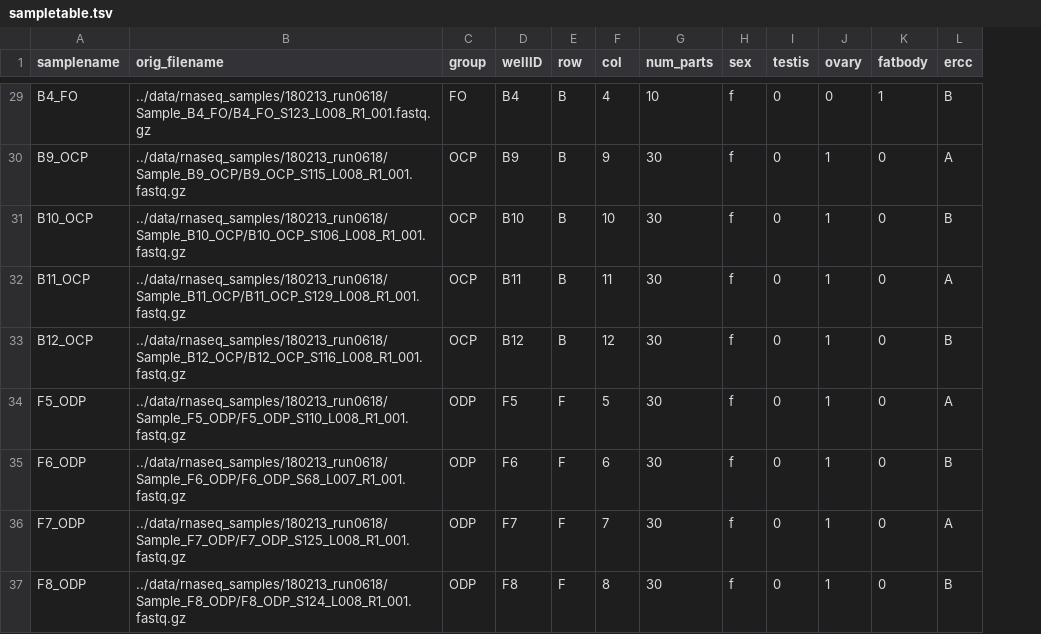
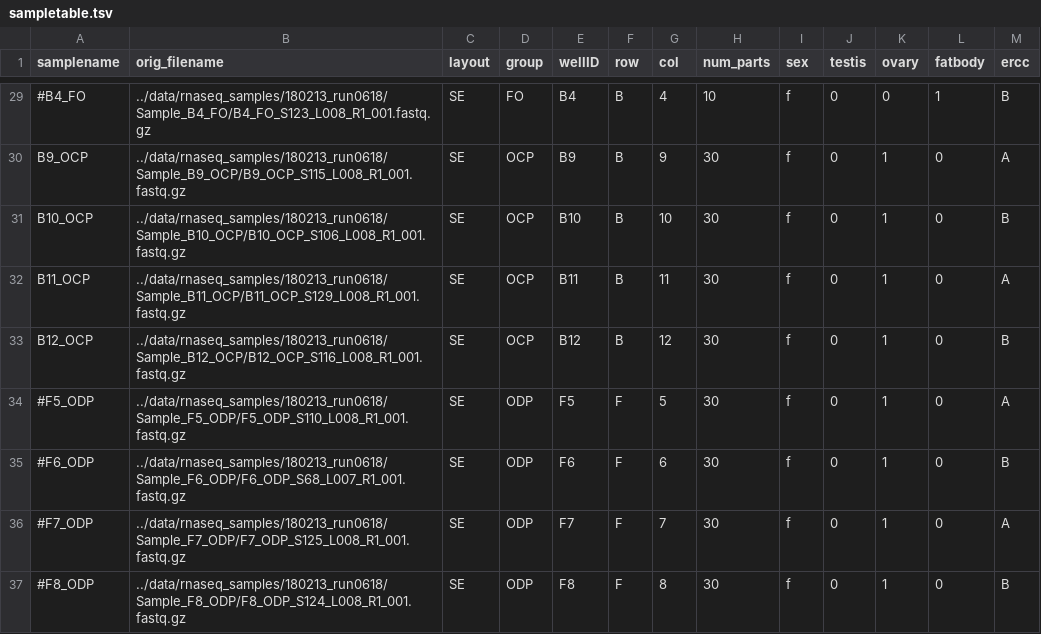
Before and after one commit to jfear/larval_gonad, a TSV file: bulk-rnaseq-wf/config/sampletable.tsv, drawn as a sheet; only a part is shown, gaps mark what is left out; the diff covers the shown part only; the diff names each change by its address in the sheet, - before the commit and + after, or states it on an @@ line.

```diff
--- a/bulk-rnaseq-wf/config/sampletable.tsv
+++ b/bulk-rnaseq-wf/config/sampletable.tsv
+column C (layout), rows 29-37: all SE
-A29 (samplename): B4_FO
+A29 (samplename): #B4_FO
-A34 (samplename): F5_ODP
+A34 (samplename): #F5_ODP
-A35 (samplename): F6_ODP
+A35 (samplename): #F6_ODP
-A36 (samplename): F7_ODP
+A36 (samplename): #F7_ODP
-A37 (samplename): F8_ODP
+A37 (samplename): #F8_ODP
```
Also changed, not shown: 23 edited cells elsewhere in this file, 9 other files.
